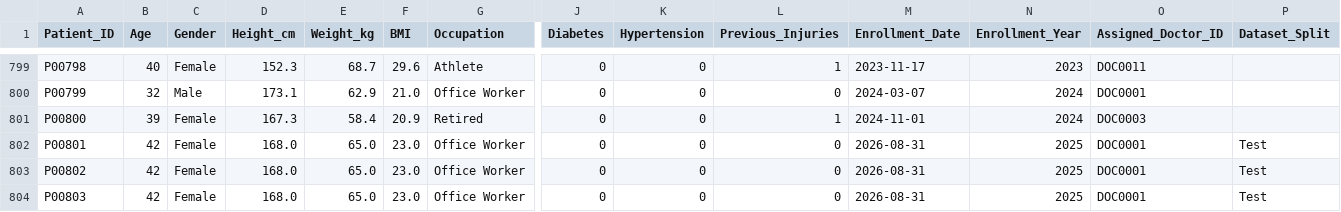
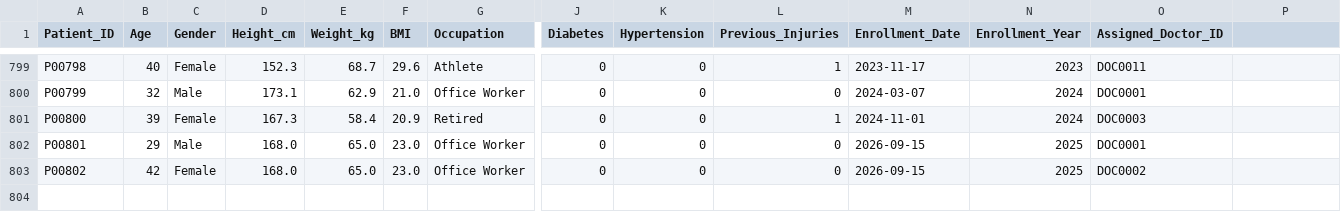
Before and after one commit to varshiniharikrishna/Digital-Twin, a CSV file: output/Patient.csv, drawn as a sheet; only a part is shown, gaps mark what is left out; rows hold the shown columns only; the diff names each change by its address in the sheet, - before the commit and + after, or states it on an @@ line.

```diff
--- a/output/Patient.csv
+++ b/output/Patient.csv
-P1: Dataset_Split
+P1: (empty)
-B802 (Age): 42
+B802 (Age): 29
-C802 (Gender): Female
+C802 (Gender): Male
-M802:M803 (Enrollment_Date): 2026-08-31
+M802:M803 (Enrollment_Date): 2026-09-15
-P802:P803: Test
+P802:P803: (empty)
-O803 (Assigned_Doctor_ID): DOC0001
+O803 (Assigned_Doctor_ID): DOC0002
-row 804: P00803 | 42 | Female | 168.0 | 65.0 | 23.0 | Office Worker | 0 | 0 | 0 | 2026-08-31 | 2025 | DOC0001 | Test
```
Also changed, not shown: output/Doctor.csv, output/Initial_Assessment.csv, 14 other files.
